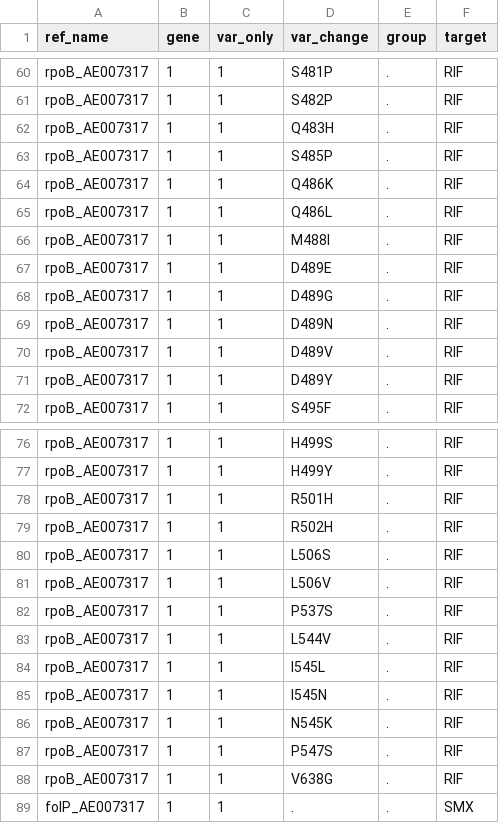
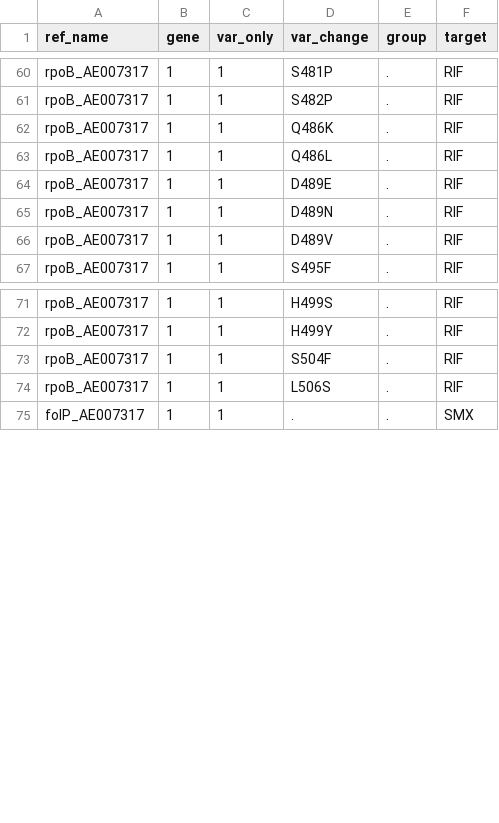
Before and after one commit to HarryHung/assorted-scripts, a TSV file: test-ariba-db-nf/data/ariba_metadata.tsv, drawn as a sheet; only a part is shown, gaps mark what is left out.

Commit message:
Refine RIF resistant mutations based on 10.1128/aac.43.10.2361 , 10.1093/jac/dkh073, 10.1128/AAC.49.6.2237-2245.2005, 10.1128/AAC.00856-10, 10.1128/aac.47.3.863-868.2003

```diff
--- a/test-ariba-db-nf/data/ariba_metadata.tsv
+++ b/test-ariba-db-nf/data/ariba_metadata.tsv
@@ -61,12 +61,7 @@ rpoB_AE007317	1	1	S481P	.	RIF
 rpoB_AE007317	1	1	S482P	.	RIF
-rpoB_AE007317	1	1	Q483H	.	RIF
-rpoB_AE007317	1	1	S485P	.	RIF
 rpoB_AE007317	1	1	Q486K	.	RIF
 rpoB_AE007317	1	1	Q486L	.	RIF
-rpoB_AE007317	1	1	M488I	.	RIF
 rpoB_AE007317	1	1	D489E	.	RIF
-rpoB_AE007317	1	1	D489G	.	RIF
 rpoB_AE007317	1	1	D489N	.	RIF
 rpoB_AE007317	1	1	D489V	.	RIF
-rpoB_AE007317	1	1	D489Y	.	RIF
 rpoB_AE007317	1	1	S495F	.	RIF
@@ -77,13 +72,4 @@ rpoB_AE007317	1	1	H499S	.	RIF
 rpoB_AE007317	1	1	H499Y	.	RIF
-rpoB_AE007317	1	1	R501H	.	RIF
-rpoB_AE007317	1	1	R502H	.	RIF
+rpoB_AE007317	1	1	S504F	.	RIF
 rpoB_AE007317	1	1	L506S	.	RIF
-rpoB_AE007317	1	1	L506V	.	RIF
-rpoB_AE007317	1	1	P537S	.	RIF
-rpoB_AE007317	1	1	L544V	.	RIF
-rpoB_AE007317	1	1	I545L	.	RIF
-rpoB_AE007317	1	1	I545N	.	RIF
-rpoB_AE007317	1	1	N545K	.	RIF
-rpoB_AE007317	1	1	P547S	.	RIF
-rpoB_AE007317	1	1	V638G	.	RIF
 folP_AE007317	1	1	.	.	SMX
```
